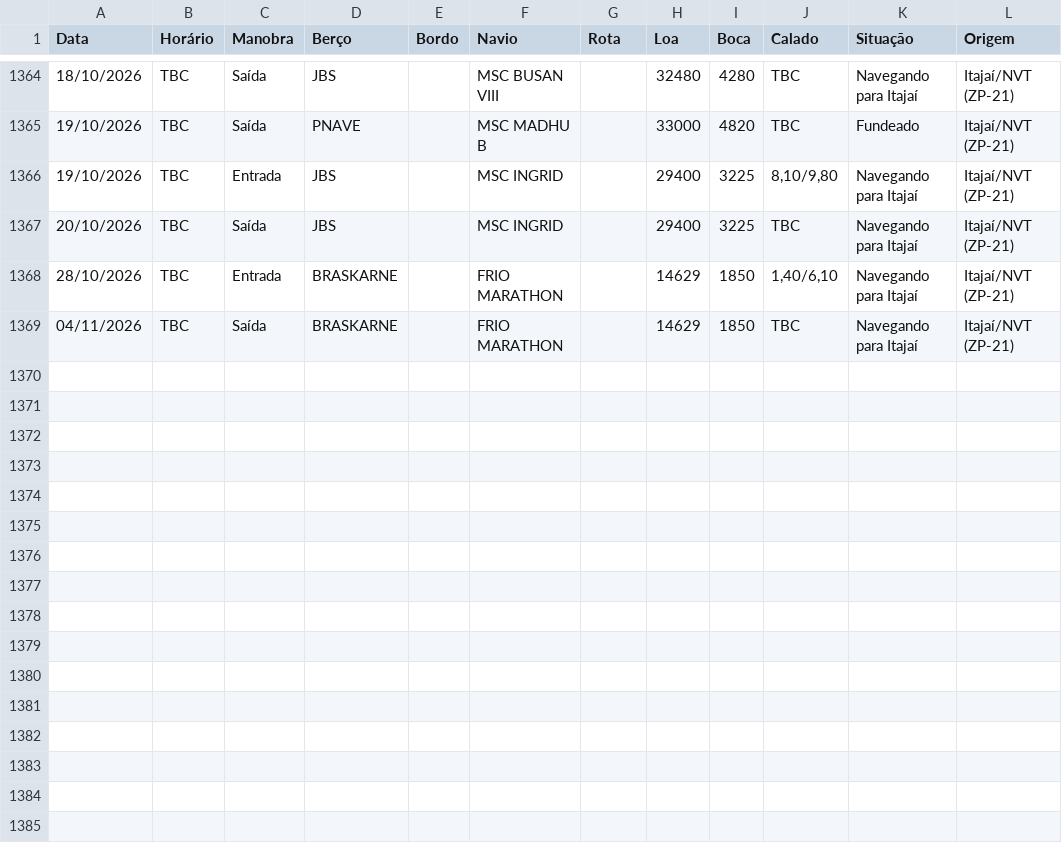
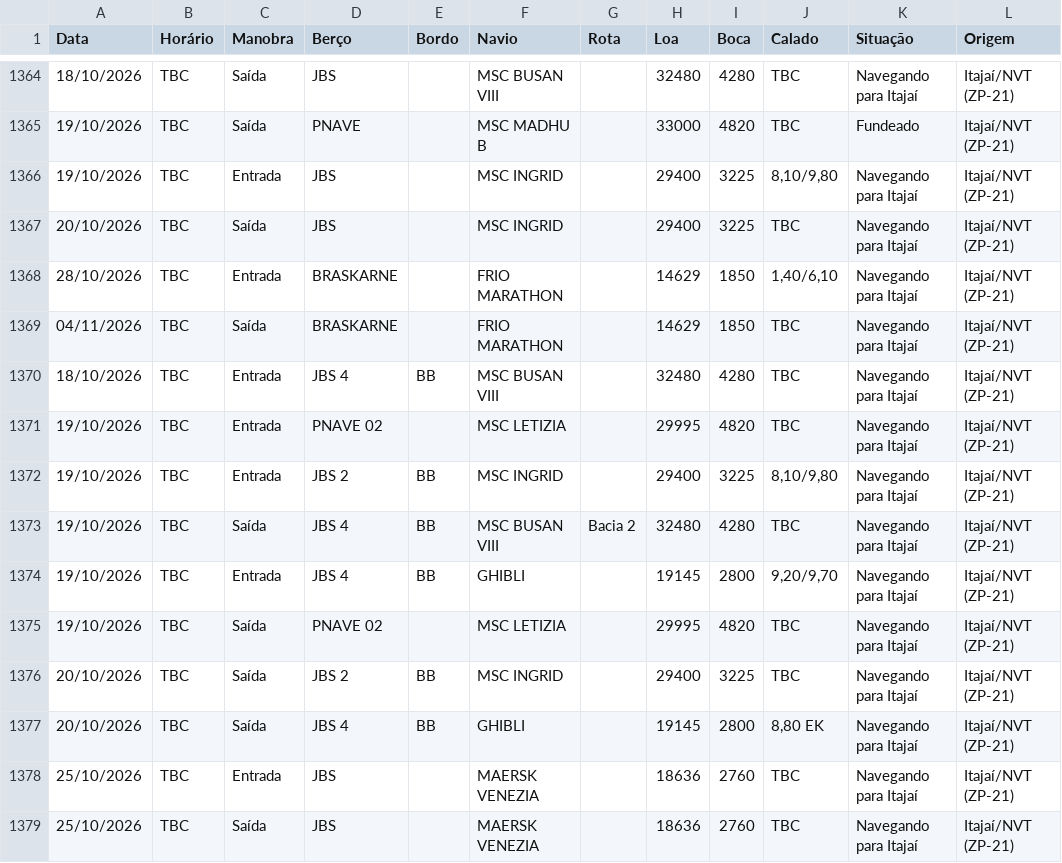
Before and after one commit to wagnerarins/monitoramento-portuario, a CSV file: banco_dados_movimentacao.csv, drawn as a sheet; only a part is shown, gaps mark what is left out; the diff names each change by its address in the sheet, - before the commit and + after, or states it on an @@ line.

```diff
--- a/banco_dados_movimentacao.csv
+++ b/banco_dados_movimentacao.csv
+row 1370: 18/10/2026 | TBC | Entrada | JBS 4 | BB | MSC BUSAN VIII |  | 32480 | 4280 | TBC | Navegando para Itajaí | Itajaí/NVT (ZP-21)
+row 1371: 19/10/2026 | TBC | Entrada | PNAVE 02 |  | MSC LETIZIA |  | 29995 | 4820 | TBC | Navegando para Itajaí | Itajaí/NVT (ZP-21)
+row 1372: 19/10/2026 | TBC | Entrada | JBS 2 | BB | MSC INGRID |  | 29400 | 3225 | 8,10/9,80 | Navegando para Itajaí | Itajaí/NVT (ZP-21)
+row 1373: 19/10/2026 | TBC | Saída | JBS 4 | BB | MSC BUSAN VIII | Bacia 2 | 32480 | 4280 | TBC | Navegando para Itajaí | Itajaí/NVT (ZP-21)
+row 1374: 19/10/2026 | TBC | Entrada | JBS 4 | BB | GHIBLI |  | 19145 | 2800 | 9,20/9,70 | Navegando para Itajaí | Itajaí/NVT (ZP-21)
+row 1375: 19/10/2026 | TBC | Saída | PNAVE 02 |  | MSC LETIZIA |  | 29995 | 4820 | TBC | Navegando para Itajaí | Itajaí/NVT (ZP-21)
+row 1376: 20/10/2026 | TBC | Saída | JBS 2 | BB | MSC INGRID |  | 29400 | 3225 | TBC | Navegando para Itajaí | Itajaí/NVT (ZP-21)
+row 1377: 20/10/2026 | TBC | Saída | JBS 4 | BB | GHIBLI |  | 19145 | 2800 | 8,80 EK | Navegando para Itajaí | Itajaí/NVT (ZP-21)
+row 1378: 25/10/2026 | TBC | Entrada | JBS |  | MAERSK VENEZIA |  | 18636 | 2760 | TBC | Navegando para Itajaí | Itajaí/NVT (ZP-21)
+row 1379: 25/10/2026 | TBC | Saída | JBS |  | MAERSK VENEZIA |  | 18636 | 2760 | TBC | Navegando para Itajaí | Itajaí/NVT (ZP-21)
```
